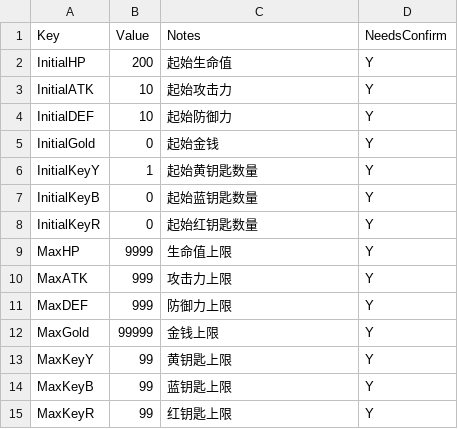
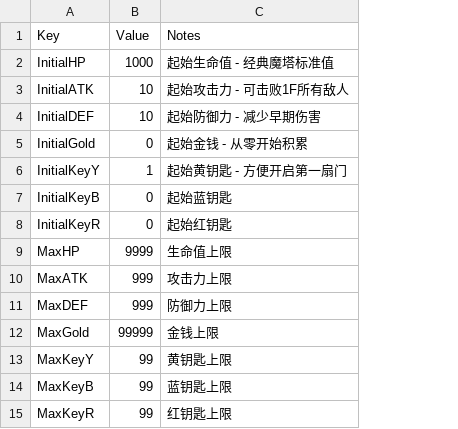
Before and after one commit to yuanzhengjie/-Echoes_of_the_Inverted_Tower_doc, a CSV file: converted/PlayerConfig.csv, drawn as a sheet; the diff names each change by its address in the sheet, - before the commit and + after, or states it on an @@ line.

Commit message:
feat: 完成所有配置文件的数值设计
- PlayerConfig.csv: 设计玩家初始属性 (HP=1000, ATK=10, DEF=10, KeyY=1)
- ShopOffers.csv: 设计3层商店价格体系 (5F/15F/25F)
- DoorConfig.csv: 确认门消耗规则 (1钥匙=1门)
- EnemyNameCorrections.csv: 设计敌人中文名称 (匹配机制特性)
- enemies.csv: 应用新敌人名称到主数据表

```diff
--- a/converted/PlayerConfig.csv
+++ b/converted/PlayerConfig.csv
-column D (NeedsConfirm), rows 2-15: all Y
-B2 (Value): 200
+B2 (Value): 1000
-C2 (Notes): 起始生命值
+C2 (Notes): 起始生命值 - 经典魔塔标准值
-C3 (Notes): 起始攻击力
+C3 (Notes): 起始攻击力 - 可击败1F所有敌人
-C4 (Notes): 起始防御力
+C4 (Notes): 起始防御力 - 减少早期伤害
-C5 (Notes): 起始金钱
+C5 (Notes): 起始金钱 - 从零开始积累
-C6 (Notes): 起始黄钥匙数量
+C6 (Notes): 起始黄钥匙 - 方便开启第一扇门
-C7 (Notes): 起始蓝钥匙数量
+C7 (Notes): 起始蓝钥匙
-C8 (Notes): 起始红钥匙数量
+C8 (Notes): 起始红钥匙
```
Also changed, not shown: converted/DoorConfig.csv, converted/EnemyNameCorrections.csv, 2 other files.
